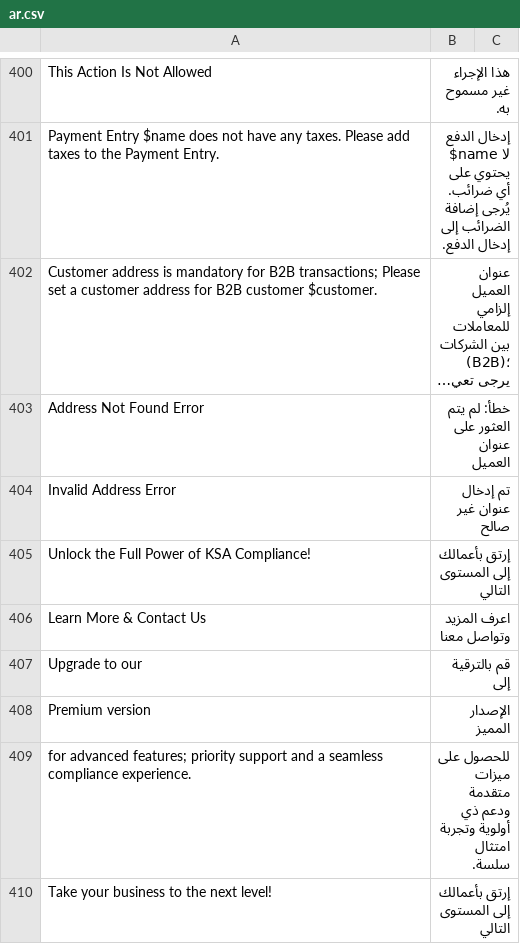
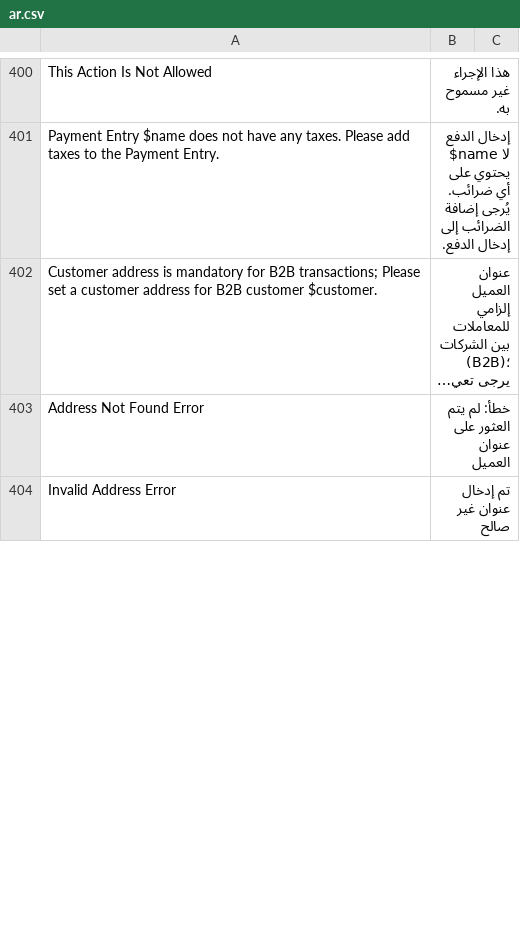
Before and after one commit to lavaloon-eg/ksa_compliance, a CSV file: ksa_compliance/translations/ar.csv, drawn as a sheet; only a part is shown, gaps mark what is left out; long unchanged cells end in …; removed rows and columns are numbered as before the commit, all else as after; the diff covers the shown part only; the diff names each change by its address in the sheet, - before the commit and + after, or states it on an @@ line.

Commit message:
Remove ksa compliance premium annoucnement

```diff
--- a/ksa_compliance/translations/ar.csv
+++ b/ksa_compliance/translations/ar.csv
-row 405: Unlock the Full Power of KSA Compliance! | إرتق بأعمالك إلى المستوى التالي
-row 406: Learn More & Contact Us | اعرف المزيد وتواصل معنا
-row 407: Upgrade to our | قم بالترقية إلى
-row 408: Premium version | الإصدار المميز
-row 409: for advanced features; priority support and a seamless compliance experience. | للحصول على ميزات متقدمة ودعم ذي أولوية وتجربة امتثال سلسة.
-row 410: Take your business to the next level! | إرتق بأعمالك إلى المستوى التالي
```
Also changed, not shown: 15 added rows elsewhere in this file, 18 other files.
